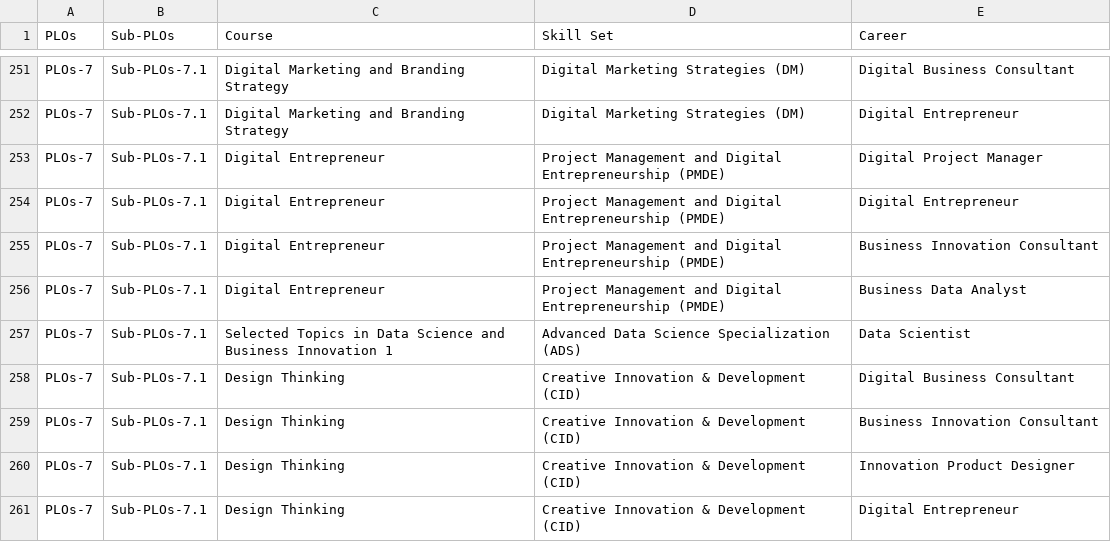
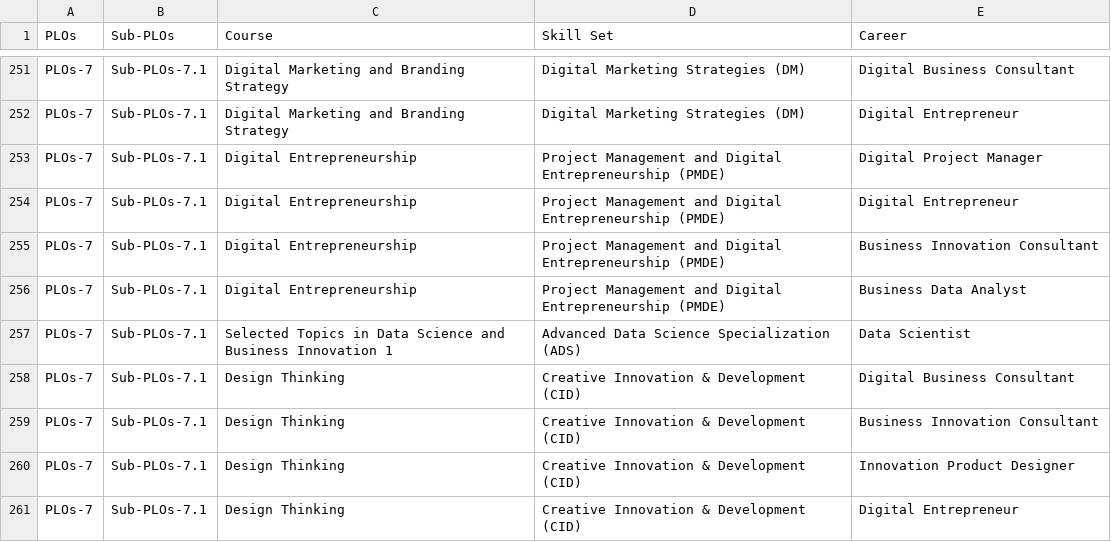
Before and after one commit to dsbi-busit/dsbi-mapping, a CSV file: merged_data.csv, drawn as a sheet; only a part is shown, gaps mark what is left out.

Commit message:
Updates

```diff
--- a/merged_data.csv
+++ b/merged_data.csv
@@ -252,6 +252,6 @@ PLOs-7,Sub-PLOs-7.1,Digital Marketing and Branding Strategy,Digital Marketing St
 PLOs-7,Sub-PLOs-7.1,Digital Marketing and Branding Strategy,Digital Marketing Strategies (DM),Digital Entrepreneur
-PLOs-7,Sub-PLOs-7.1,Digital Entrepreneur,Project Management and Digital Entrepreneurship (PMDE),Digital Project Manager
-PLOs-7,Sub-PLOs-7.1,Digital Entrepreneur,Project Management and Digital Entrepreneurship (PMDE),Digital Entrepreneur
-PLOs-7,Sub-PLOs-7.1,Digital Entrepreneur,Project Management and Digital Entrepreneurship (PMDE),Business Innovation Consultant
-PLOs-7,Sub-PLOs-7.1,Digital Entrepreneur,Project Management and Digital Entrepreneurship (PMDE),Business Data Analyst
+PLOs-7,Sub-PLOs-7.1,Digital Entrepreneurship,Project Management and Digital Entrepreneurship (PMDE),Digital Project Manager
+PLOs-7,Sub-PLOs-7.1,Digital Entrepreneurship,Project Management and Digital Entrepreneurship (PMDE),Digital Entrepreneur
+PLOs-7,Sub-PLOs-7.1,Digital Entrepreneurship,Project Management and Digital Entrepreneurship (PMDE),Business Innovation Consultant
+PLOs-7,Sub-PLOs-7.1,Digital Entrepreneurship,Project Management and Digital Entrepreneurship (PMDE),Business Data Analyst
 PLOs-7,Sub-PLOs-7.1,Selected Topics in Data Science and Business Innovation 1,Advanced Data Science Specialization (ADS),Data Scientist
```
